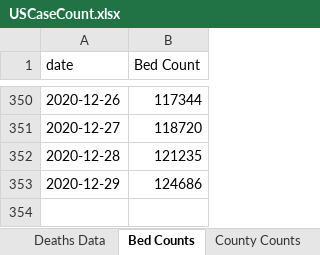
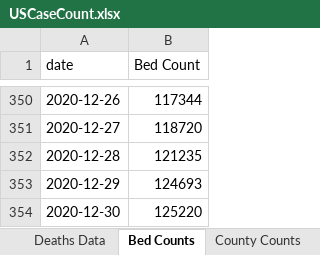
Before and after one commit to mhowe0422/mhowe0422.github.io, an Excel workbook: covid19/data/USCaseCount.xlsx, sheet Bed Counts, drawn as a sheet; only a part is shown, gaps mark what is left out; values as stored, in another font and other column widths than the file's, no borders; table styles not drawn; the diff names each change by its address in the sheet, - before the commit and + after, or states it on an @@ line.

```diff
--- a/covid19/data/USCaseCount.xlsx (sheet Bed Counts)
+++ b/covid19/data/USCaseCount.xlsx (sheet Bed Counts)
-B353 (Bed Count): 124686
+B353 (Bed Count): 124693
+row 354: 2020-12-30 | 125220
```
Also changed, not shown: sheet County Counts, sheet Deaths Data, sheet Cases Data, charts or pictures, covid19/data/CaseRatio.xlsx, covid19/data/CountyStateCaseDeathTrends.xlsx, 4 other files.
